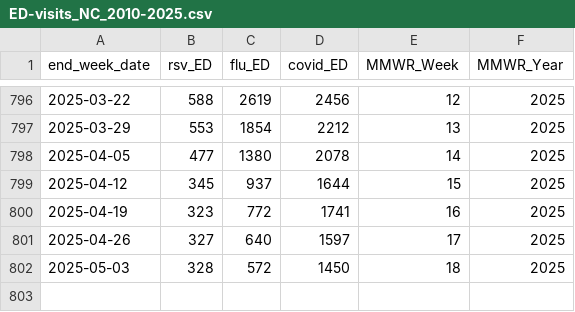
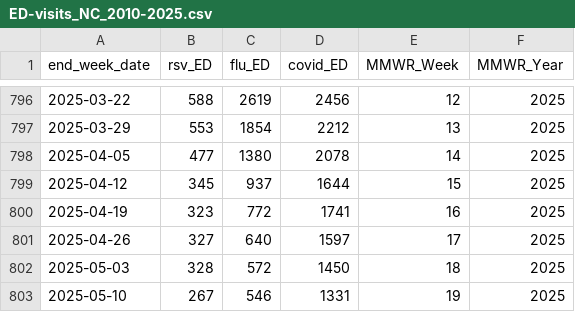
Before and after one commit to twallema/JHU-Cornell_hierarchSIR, a CSV file: data/raw/cases/ED-visits_NC_2010-2025.csv, drawn as a sheet; only a part is shown, gaps mark what is left out.

```diff
--- a/data/raw/cases/ED-visits_NC_2010-2025.csv
+++ b/data/raw/cases/ED-visits_NC_2010-2025.csv
@@ -802 +802,2 @@ end_week_date,rsv_ED,flu_ED,covid_ED,MMWR_Week,MMWR_Year
 2025-05-03,328,572,1450,18,2025
+2025-05-10,267,546,1331,19,2025
```
Also changed, not shown: data/interim/cases/subtypes_FluVIEW-interactive_14-25.csv, data/interim/cases/subtypes_NC_14-25.csv, 1 other file.
